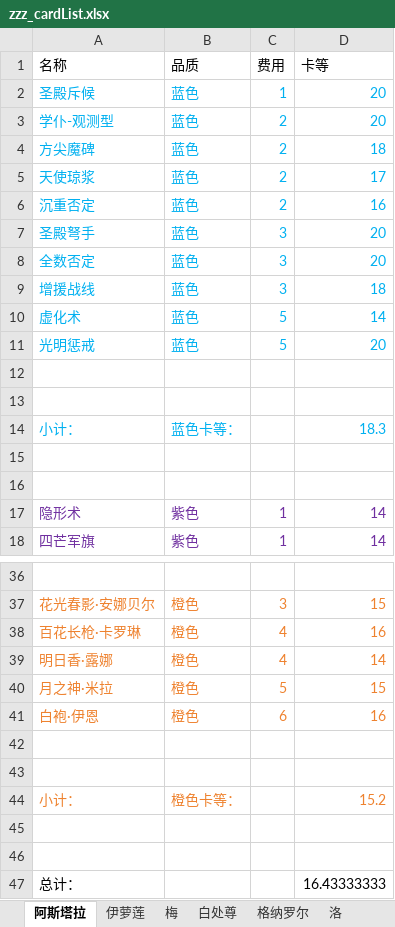
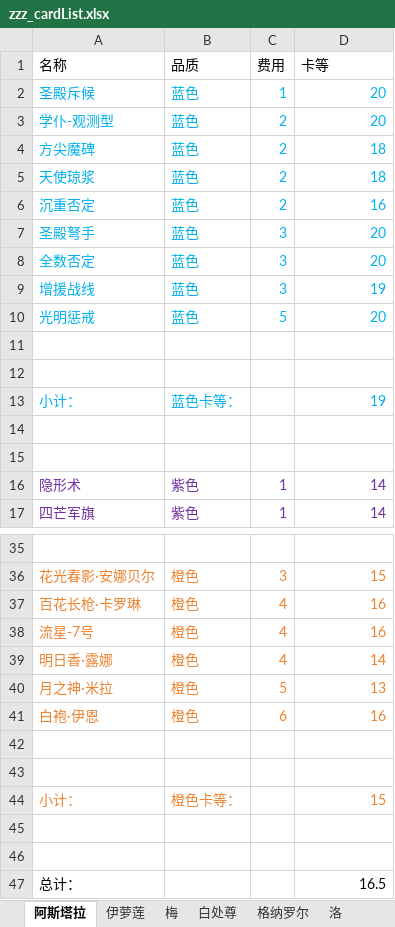
Before and after one commit to XTsuola/keyuanWeb, an Excel workbook: src/utils/sxsyzlzq/zzz_cardList.xlsx, sheet 阿斯塔拉, drawn as a sheet; only a part is shown, gaps mark what is left out; values as stored, in another font and other column widths than the file's, no borders; removed rows and columns are numbered as before the commit, all else as after; the diff covers the shown part only; the diff names each change by its address in the sheet, - before the commit and + after, or states it on an @@ line.

```diff
--- a/src/utils/sxsyzlzq/zzz_cardList.xlsx (sheet 阿斯塔拉)
+++ b/src/utils/sxsyzlzq/zzz_cardList.xlsx (sheet 阿斯塔拉)
-D5 (卡等): 17
+D5 (卡等): 18
-D9 (卡等): 18
+D9 (卡等): 19
-row 10: 虚化术 | 蓝色 | 5 | 14
-D13 (卡等): 18.3
+D13 (卡等): 19
+row 38: 流星-7号 | 橙色 | 4 | 16
-D40 (卡等): 15
+D40 (卡等): 13
-D44 (卡等): 15.2
+D44 (卡等): 15
-D47 (卡等): 16.43333333
+D47 (卡等): 16.5
```
Also changed, not shown: 3 edited cells elsewhere in this sheet, sheet 伊萝莲, sheet 禅意, sheet 白处尊, sheet 梅, sheet 隐秘, formulas that keep their value, src/utils/sxsyzlzq/zzz_xingyuzhanli.xlsx, 15 other files.
